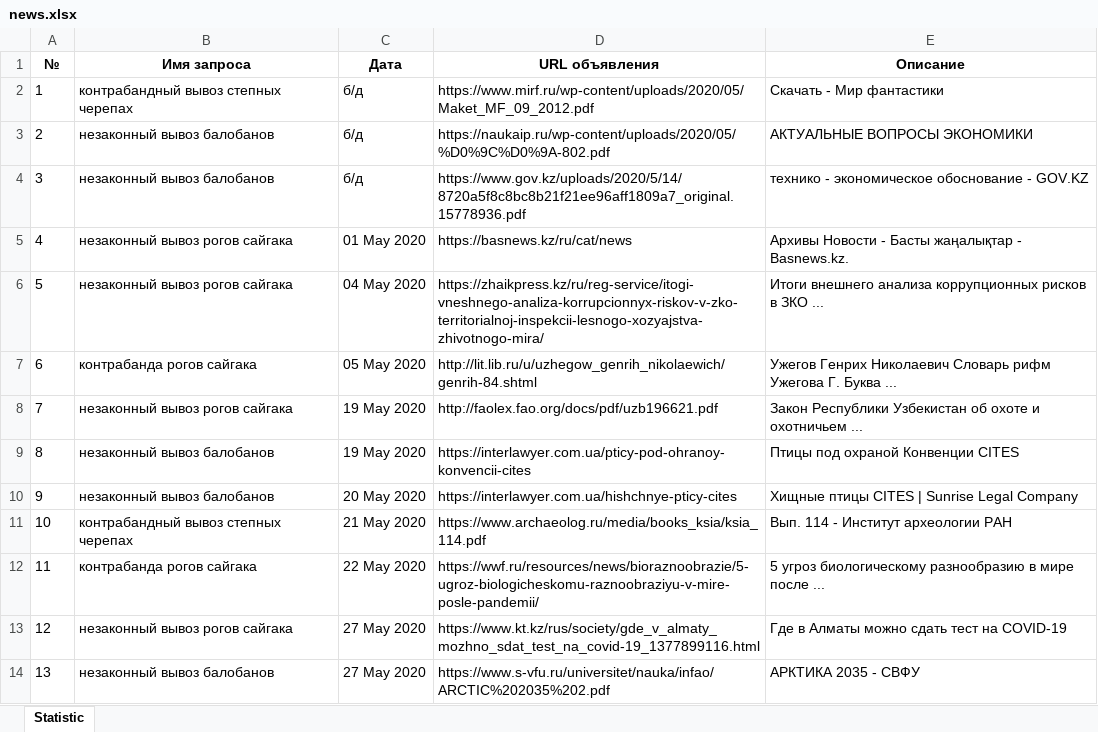
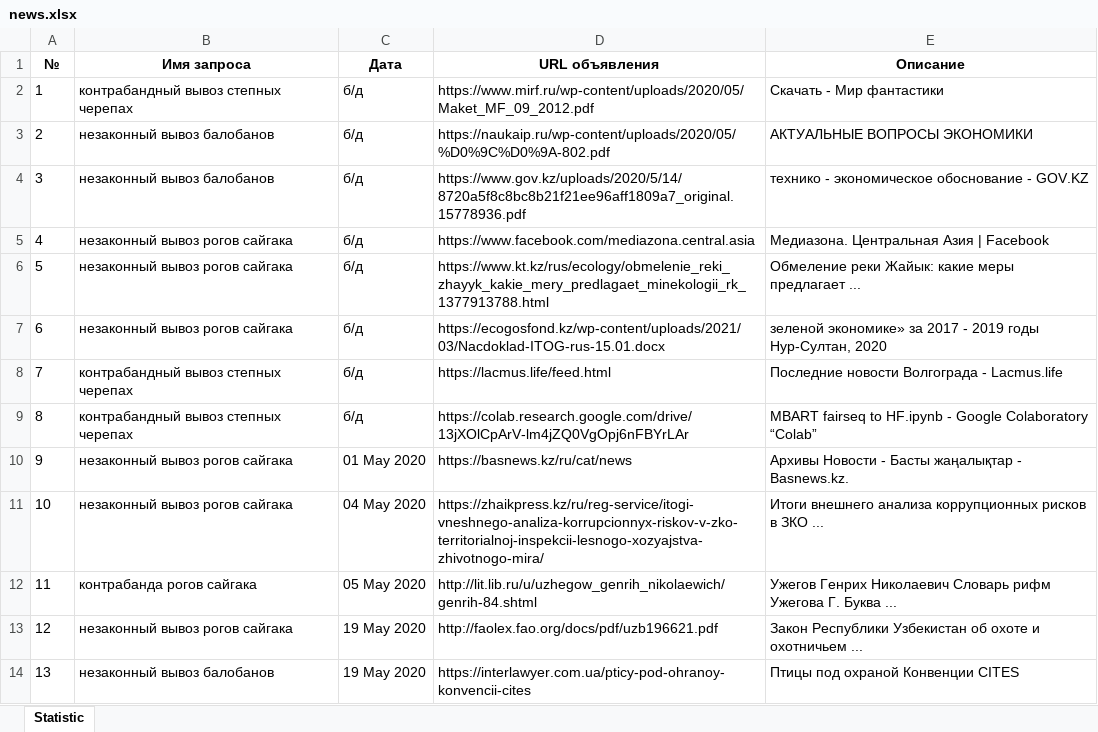
Before and after one commit to AlexShemyakin/AnaliticBot-for-ACBK, an Excel workbook: news.xlsx, sheet Statistic, drawn as a sheet; only a part is shown; the shorter side is filled out with more unchanged rows; values as stored, in another font and other column widths than the file's, no borders; addresses are those after the commit; the diff covers the shown part only; the diff names each change by its address in the sheet, - before the commit and + after, or states it on an @@ line.

```diff
--- a/news.xlsx (sheet Statistic)
+++ b/news.xlsx (sheet Statistic)
+row 5: 4 | незаконный вывоз рогов сайгака | б/д | https://www.facebook.com/mediazona.central.asia | Медиазона. Центральная Азия | Facebook
+row 6: 5 | незаконный вывоз рогов сайгака | б/д | https://www.kt.kz/rus/ecology/obmelenie_reki_zhayyk_kakie_mery_predlagaet_minekologii_rk_1377913788.html | Обмеление реки Жайык: какие меры предлагает ...
+row 7: 6 | незаконный вывоз рогов сайгака | б/д | https://ecogosfond.kz/wp-content/uploads/2021/03/Nacdoklad-ITOG-rus-15.01.docx | зеленой экономике» за 2017 - 2019 годы Нур-Султан, 2020
+row 8: 7 | контрабандный вывоз степных черепах | б/д | https://lacmus.life/feed.html | Последние новости Волгограда - Lacmus.life
+row 9: 8 | контрабандный вывоз степных черепах | б/д | https://colab.research.google.com/drive/13jXOlCpArV-lm4jZQ0VgOpj6nFBYrLAr | MBART fairseq to HF.ipynb - Google Colaboratory “Colab”
@@ column A (№) renumbered between rows 10 and 20 @@
```
Also changed, not shown: 63 added rows and 1 removed row elsewhere in this sheet, 6 other files.
